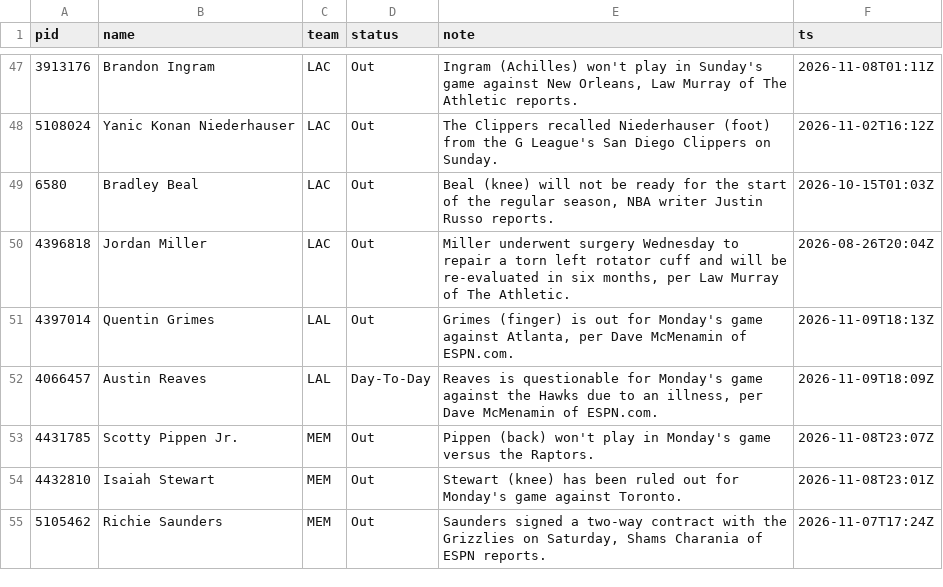
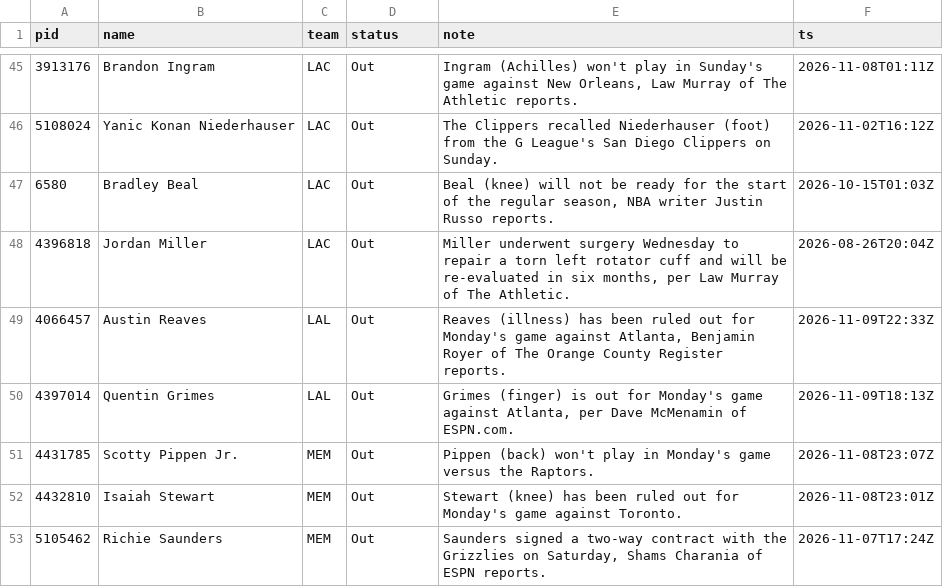
Before and after one commit to jlwin1995-alt/Bball, a CSV file: data/raw/injuries.csv, drawn as a sheet; only a part is shown, gaps mark what is left out; the diff covers the shown part only.

```diff
--- a/data/raw/injuries.csv
+++ b/data/raw/injuries.csv
@@ -50,4 +48,4 @@ pid,name,team,status,note,ts
 4396818,Jordan Miller,LAC,Out,"Miller underwent surgery Wednesday to repair a torn left rotator cuff and will be re-evaluated in six months, per Law Murray of The Athletic.",2026-08-26T20:04Z
+4066457,Austin Reaves,LAL,Out,"Reaves (illness) has been ruled out for Monday's game against Atlanta, Benjamin Royer of The Orange County Register reports.",2026-11-09T22:33Z
 4397014,Quentin Grimes,LAL,Out,"Grimes (finger) is out for Monday's game against Atlanta, per Dave McMenamin of ESPN.com.",2026-11-09T18:13Z
-4066457,Austin Reaves,LAL,Day-To-Day,"Reaves is questionable for Monday's game against the Hawks due to an illness, per Dave McMenamin of ESPN.com.",2026-11-09T18:09Z
 4431785,Scotty Pippen Jr.,MEM,Out,Pippen (back) won't play in Monday's game versus the Raptors.,2026-11-08T23:07Z
```
Also changed, not shown: 4 added rows, 6 removed rows and 13 edited cells elsewhere in this file, 8 other files.
